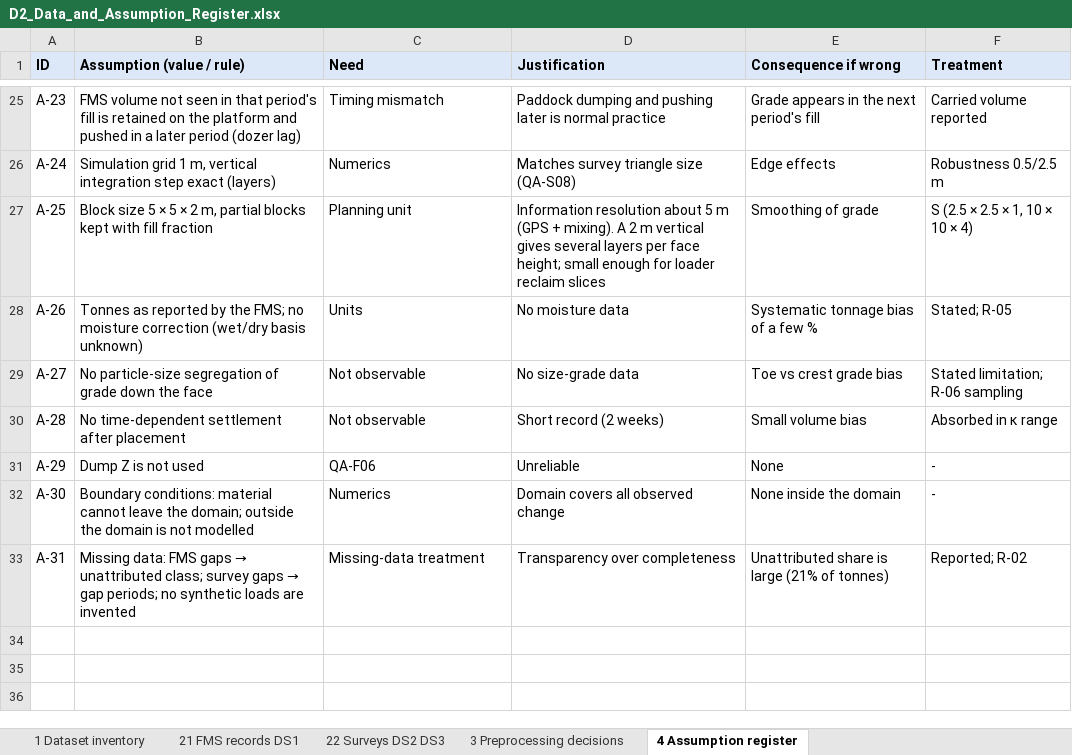
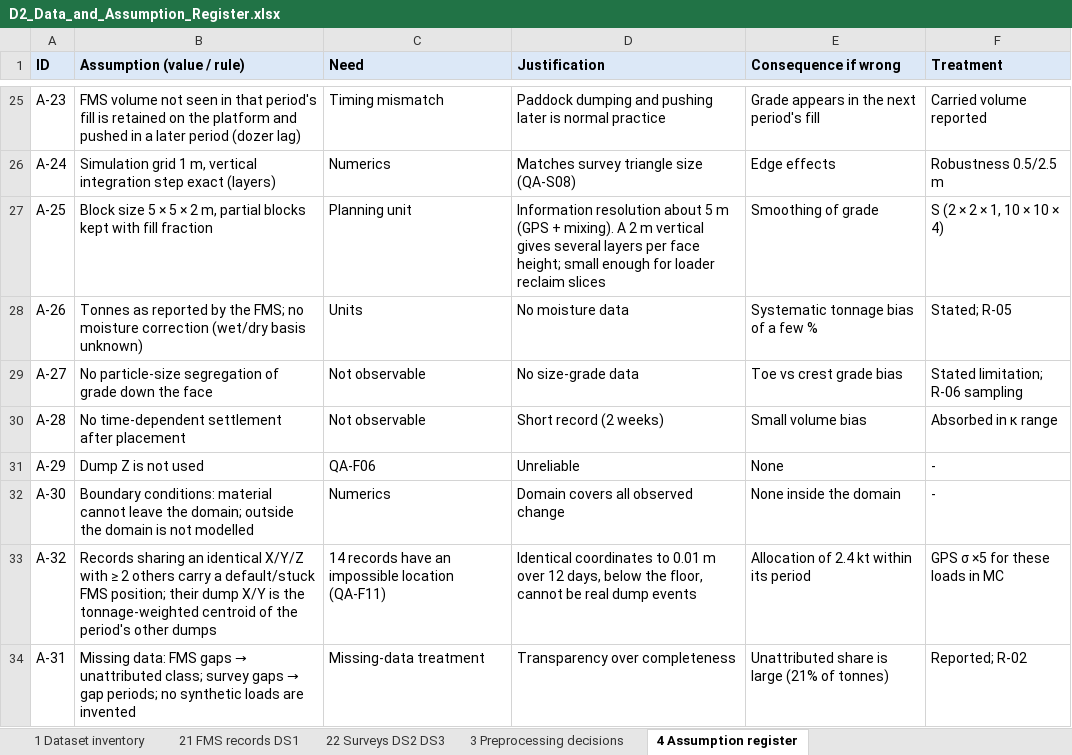
Before and after one commit to evreythi/mine413, an Excel workbook: docs/build/D2_Data_and_Assumption_Register.xlsx, sheet 4 Assumption register, drawn as a sheet; only a part is shown, gaps mark what is left out; values as stored, in another font and other column widths than the file's, no borders; the diff names each change by its address in the sheet, - before the commit and + after, or states it on an @@ line.

```diff
--- a/docs/build/D2_Data_and_Assumption_Register.xlsx (sheet 4 Assumption register)
+++ b/docs/build/D2_Data_and_Assumption_Register.xlsx (sheet 4 Assumption register)
-F27 (Treatment): S (2.5 × 2.5 × 1, 10 × 10 × 4)
+F27 (Treatment): S (2 × 2 × 1, 10 × 10 × 4)
+row 33: A-32 | Records sharing an identical X/Y/Z with ≥ 2 others carry a default/stuck FMS position; their dump X/Y is the tonnage-weighted centroid of the period's other dumps | 14 records have an impossible location (QA-F11) | Identical coordinates to 0.01 m over 12 days, below the floor, cannot be real dump events | Allocation of 2.4 kt within its period | GPS σ ×5 for these loads in MC
```
Also changed, not shown: sheet 3 Preprocessing decisions, sheet 21 FMS records DS1, 27 other files.
